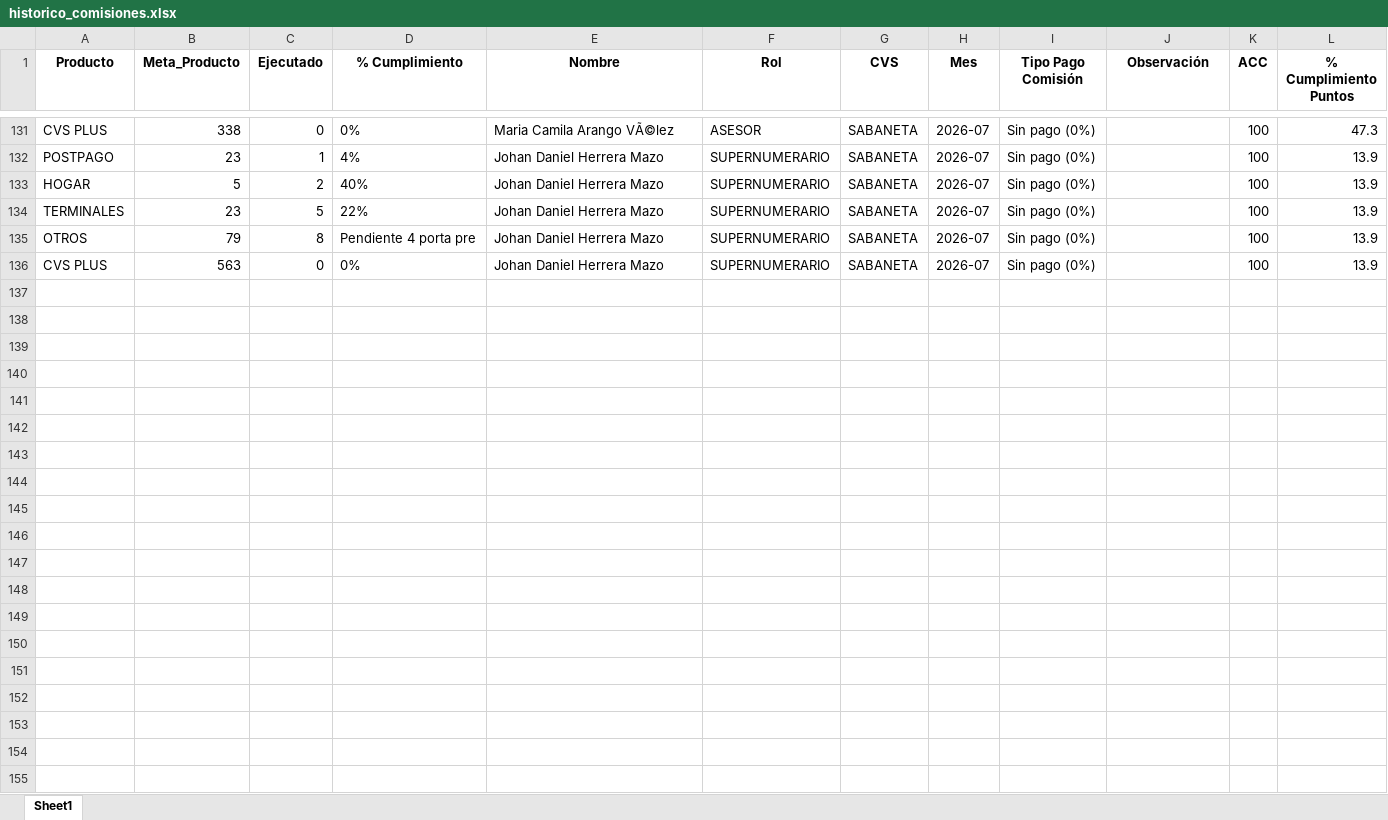
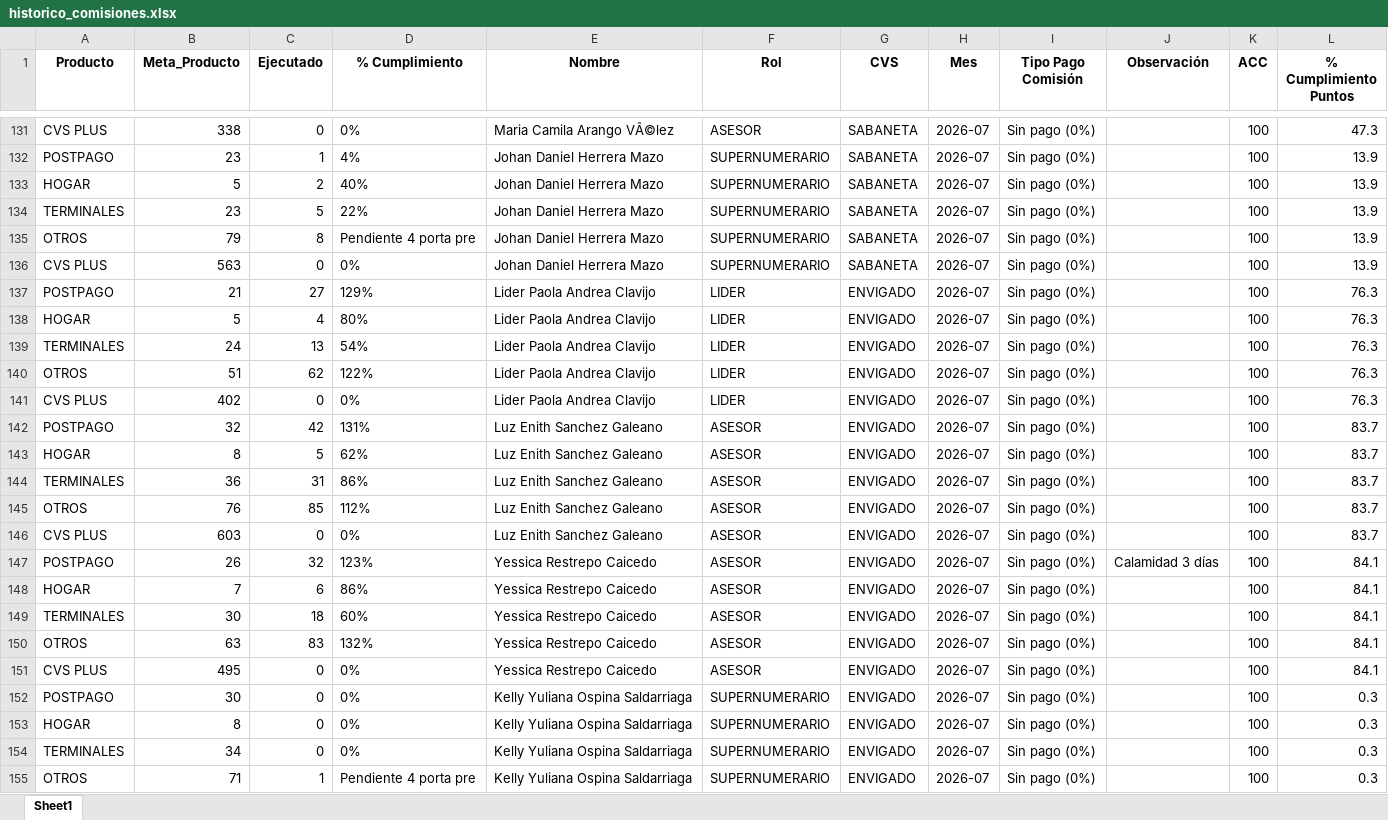
Before and after one commit to Paolam1903/juliocvs, an Excel workbook: data/historico_comisiones.xlsx, sheet Sheet1, drawn as a sheet; only a part is shown, gaps mark what is left out; values as stored, in another font and other column widths than the file's, no borders; the diff covers the shown part only; the diff names each change by its address in the sheet, - before the commit and + after, or states it on an @@ line.

Commit message:
Add files via upload

```diff
--- a/data/historico_comisiones.xlsx (sheet Sheet1)
+++ b/data/historico_comisiones.xlsx (sheet Sheet1)
+row 137: POSTPAGO | 21 | 27 | 129% | Lider Paola Andrea Clavijo | LIDER | ENVIGADO | 2026-07 | Sin pago (0%) |  | 100 | 76.3
+row 138: HOGAR | 5 | 4 | 80% | Lider Paola Andrea Clavijo | LIDER | ENVIGADO | 2026-07 | Sin pago (0%) |  | 100 | 76.3
+row 139: TERMINALES | 24 | 13 | 54% | Lider Paola Andrea Clavijo | LIDER | ENVIGADO | 2026-07 | Sin pago (0%) |  | 100 | 76.3
+row 140: OTROS | 51 | 62 | 122% | Lider Paola Andrea Clavijo | LIDER | ENVIGADO | 2026-07 | Sin pago (0%) |  | 100 | 76.3
+row 141: CVS PLUS | 402 | 0 | 0% | Lider Paola Andrea Clavijo | LIDER | ENVIGADO | 2026-07 | Sin pago (0%) |  | 100 | 76.3
+row 142: POSTPAGO | 32 | 42 | 131% | Luz Enith Sanchez Galeano | ASESOR | ENVIGADO | 2026-07 | Sin pago (0%) |  | 100 | 83.7
+row 143: HOGAR | 8 | 5 | 62% | Luz Enith Sanchez Galeano | ASESOR | ENVIGADO | 2026-07 | Sin pago (0%) |  | 100 | 83.7
+row 144: TERMINALES | 36 | 31 | 86% | Luz Enith Sanchez Galeano | ASESOR | ENVIGADO | 2026-07 | Sin pago (0%) |  | 100 | 83.7
+row 145: OTROS | 76 | 85 | 112% | Luz Enith Sanchez Galeano | ASESOR | ENVIGADO | 2026-07 | Sin pago (0%) |  | 100 | 83.7
+row 146: CVS PLUS | 603 | 0 | 0% | Luz Enith Sanchez Galeano | ASESOR | ENVIGADO | 2026-07 | Sin pago (0%) |  | 100 | 83.7
+row 147: POSTPAGO | 26 | 32 | 123% | Yessica Restrepo Caicedo | ASESOR | ENVIGADO | 2026-07 | Sin pago (0%) | Calamidad 3 días | 100 | 84.1
+row 148: HOGAR | 7 | 6 | 86% | Yessica Restrepo Caicedo | ASESOR | ENVIGADO | 2026-07 | Sin pago (0%) |  | 100 | 84.1
+row 149: TERMINALES | 30 | 18 | 60% | Yessica Restrepo Caicedo | ASESOR | ENVIGADO | 2026-07 | Sin pago (0%) |  | 100 | 84.1
+row 150: OTROS | 63 | 83 | 132% | Yessica Restrepo Caicedo | ASESOR | ENVIGADO | 2026-07 | Sin pago (0%) |  | 100 | 84.1
+row 151: CVS PLUS | 495 | 0 | 0% | Yessica Restrepo Caicedo | ASESOR | ENVIGADO | 2026-07 | Sin pago (0%) |  | 100 | 84.1
+row 152: POSTPAGO | 30 | 0 | 0% | Kelly Yuliana Ospina Saldarriaga | SUPERNUMERARIO | ENVIGADO | 2026-07 | Sin pago (0%) |  | 100 | 0.3
+row 153: HOGAR | 8 | 0 | 0% | Kelly Yuliana Ospina Saldarriaga | SUPERNUMERARIO | ENVIGADO | 2026-07 | Sin pago (0%) |  | 100 | 0.3
+row 154: TERMINALES | 34 | 0 | 0% | Kelly Yuliana Ospina Saldarriaga | SUPERNUMERARIO | ENVIGADO | 2026-07 | Sin pago (0%) |  | 100 | 0.3
+row 155: OTROS | 71 | 1 | Pendiente 4 porta pre | Kelly Yuliana Ospina Saldarriaga | SUPERNUMERARIO | ENVIGADO | 2026-07 | Sin pago (0%) |  | 100 | 0.3
```
Also changed, not shown: 36 added rows elsewhere in this sheet.
